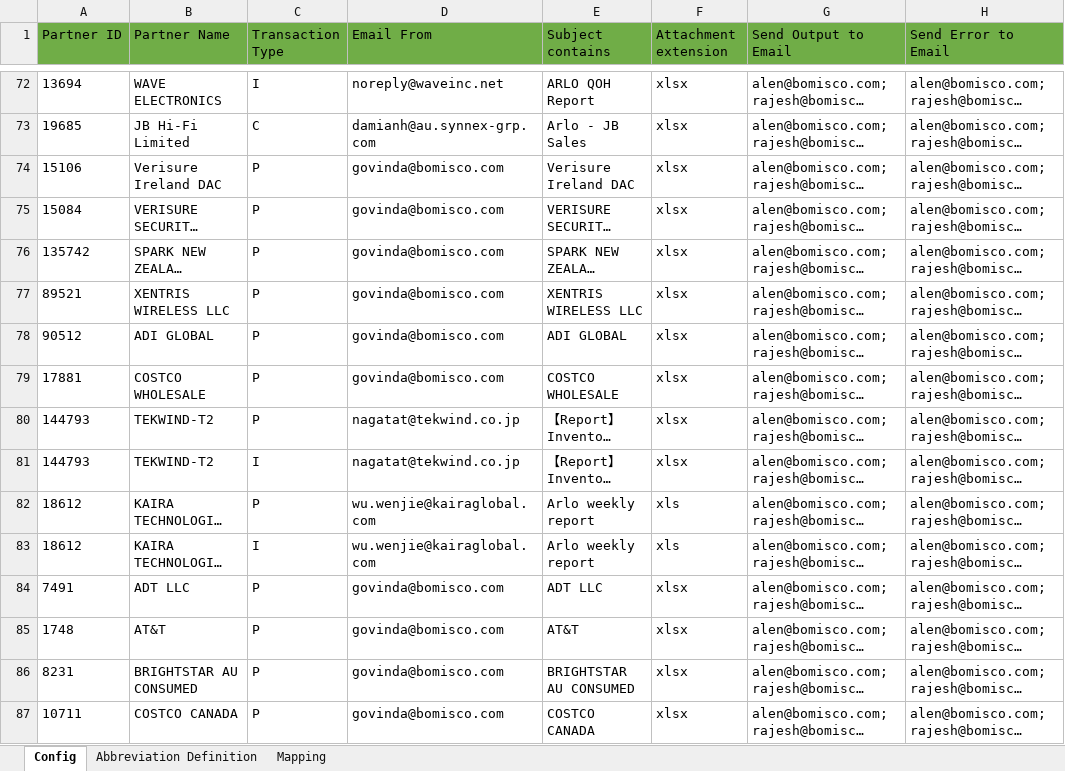
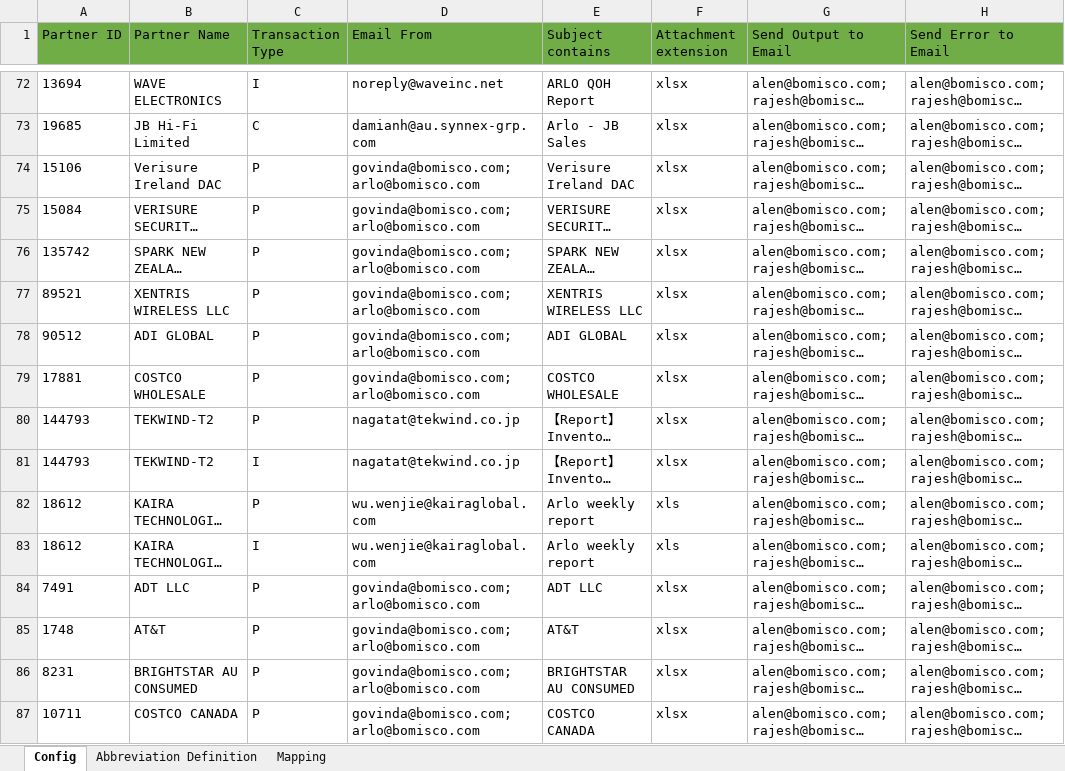
Before and after one commit to alernkn247/PartnerConfiguration, an Excel workbook: PartnerMasterConfiguration.xlsx, sheet Config, drawn as a sheet; only a part is shown, gaps mark what is left out; long unchanged cells end in …; values as stored, in another font and other column widths than the file's, no borders; conditional formats not drawn; the diff covers the shown part only; the diff names each change by its address in the sheet, - before the commit and + after, or states it on an @@ line.

Commit message:
Update

```diff
--- a/PartnerMasterConfiguration.xlsx (sheet Config)
+++ b/PartnerMasterConfiguration.xlsx (sheet Config)
-D74:D79 (Email From): govinda@bomisco.com
+D74:D79 (Email From): govinda@bomisco.com;arlo@bomisco.com
-D84:D87 (Email From): govinda@bomisco.com
+D84:D87 (Email From): govinda@bomisco.com;arlo@bomisco.com
```
Also changed, not shown: 38 edited cells elsewhere in this sheet.
